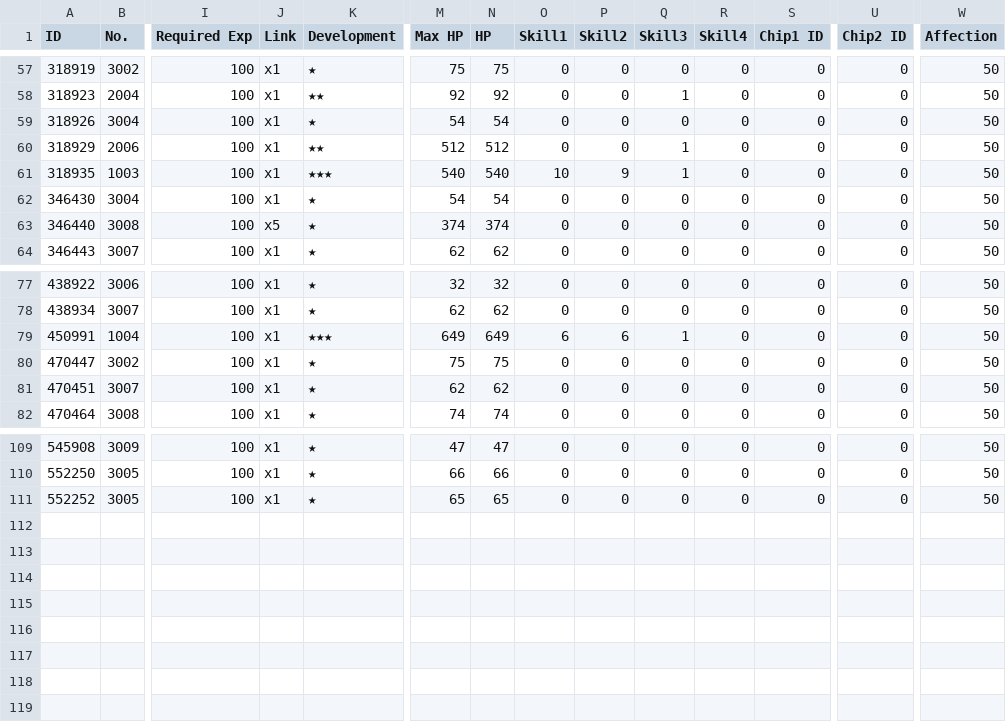
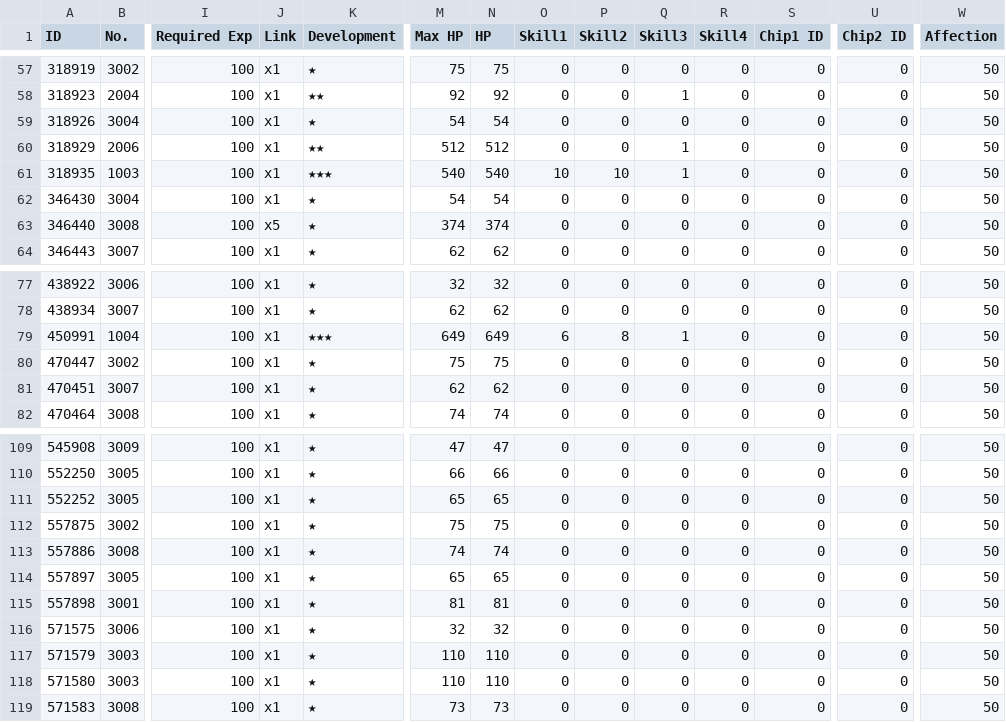
Before and after one commit to m1s3ri/90wish, a CSV file: miseri_34865_coalition_info.csv, drawn as a sheet; only a part is shown, gaps mark what is left out; rows hold the shown columns only; the diff names each change by its address in the sheet, - before the commit and + after, or states it on an @@ line.

```diff
--- a/miseri_34865_coalition_info.csv
+++ b/miseri_34865_coalition_info.csv
-P61 (Skill2): 9
+P61 (Skill2): 10
-P79 (Skill2): 6
+P79 (Skill2): 8
+row 112: 557875 | 3002 | 100 | x1 | ★ | 75 | 75 | 0 | 0 | 0 | 0 | 0 | 0 | 50
+row 113: 557886 | 3008 | 100 | x1 | ★ | 74 | 74 | 0 | 0 | 0 | 0 | 0 | 0 | 50
+row 114: 557897 | 3005 | 100 | x1 | ★ | 65 | 65 | 0 | 0 | 0 | 0 | 0 | 0 | 50
+row 115: 557898 | 3001 | 100 | x1 | ★ | 81 | 81 | 0 | 0 | 0 | 0 | 0 | 0 | 50
+row 116: 571575 | 3006 | 100 | x1 | ★ | 32 | 32 | 0 | 0 | 0 | 0 | 0 | 0 | 50
+row 117: 571579 | 3003 | 100 | x1 | ★ | 110 | 110 | 0 | 0 | 0 | 0 | 0 | 0 | 50
+row 118: 571580 | 3003 | 100 | x1 | ★ | 110 | 110 | 0 | 0 | 0 | 0 | 0 | 0 | 50
+row 119: 571583 | 3008 | 100 | x1 | ★ | 73 | 73 | 0 | 0 | 0 | 0 | 0 | 0 | 50
```
Also changed, not shown: miseri_34865_doll_info.csv, miseri_34865_equip_info.csv, 5 other files.
